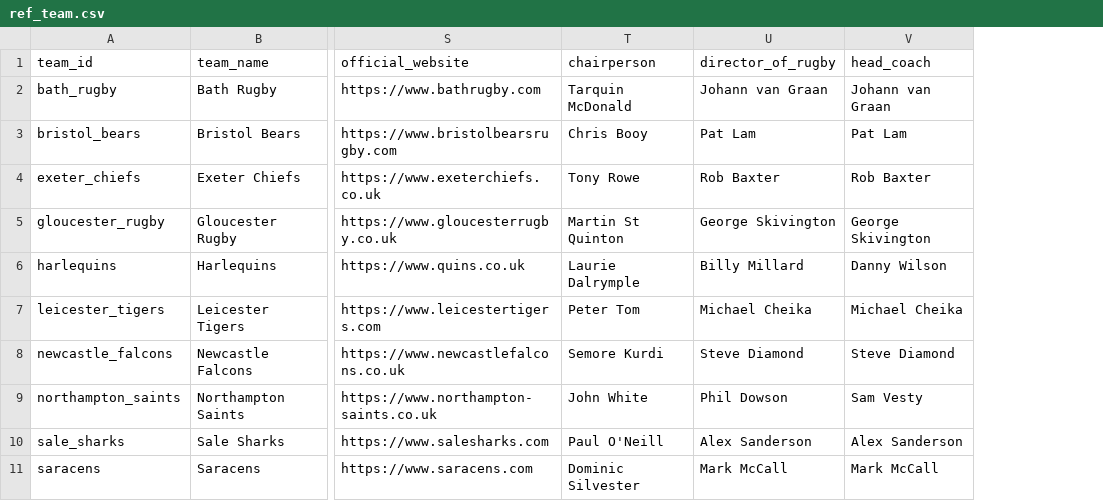
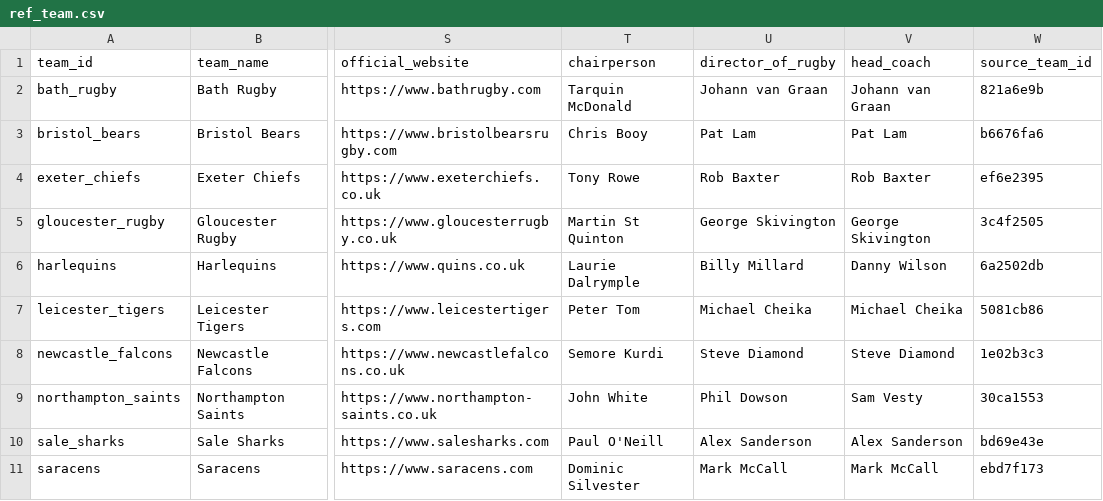
Before and after one commit to palmat/rugby_analytics, a CSV file: seeds/ref_team.csv, drawn as a sheet; only a part is shown, gaps mark what is left out; the diff names each change by its address in the sheet, - before the commit and + after, or states it on an @@ line.

```diff
--- a/seeds/ref_team.csv
+++ b/seeds/ref_team.csv
+column W (source_team_id), rows 2-11: 821a6e9b | b6676fa6 | ef6e2395 | 3c4f2505 | 6a2502db | 5081cb86 | 1e02b3c3 | 30ca1553 | bd69e43e | ebd7f173
```
Also changed, not shown: 3 other files.
